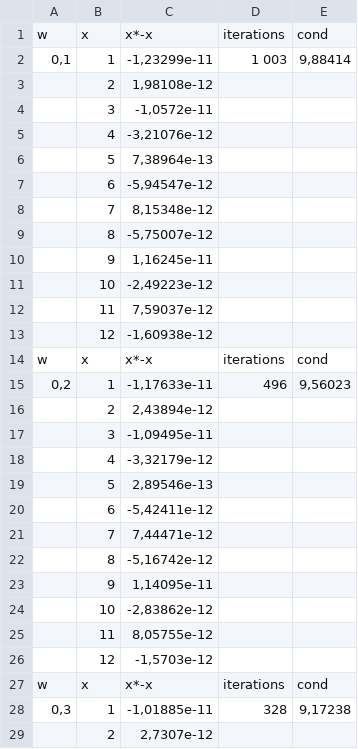
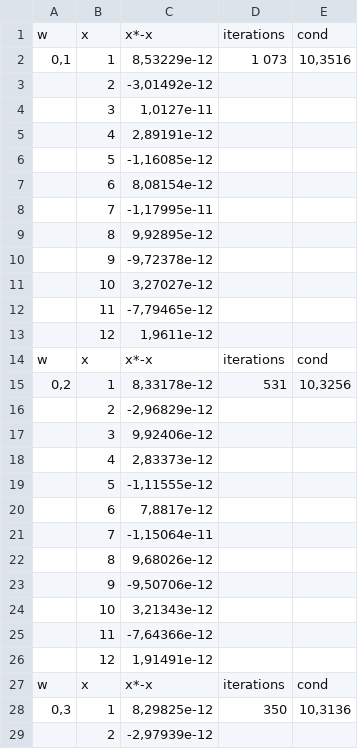
Before and after one commit to SN4KEBYTE/NumericMethods, a CSV file: iterative_methods/weight/2/jacobi_res_global.csv, drawn as a sheet; only a part is shown; the diff covers the shown part only.

```diff
--- a/iterative_methods/weight/2/jacobi_res_global.csv
+++ b/iterative_methods/weight/2/jacobi_res_global.csv
@@ -1,29 +1,29 @@
 w;x;x*-x;iterations;cond;
-0,1;1;-1,23299e-11;1 003;9,88414;
-;2;1,98108e-12;;
-;3;-1,0572e-11;;
-;4;-3,21076e-12;;
-;5;7,38964e-13;;
-;6;-5,94547e-12;;
-;7;8,15348e-12;;
-;8;-5,75007e-12;;
-;9;1,16245e-11;;
-;10;-2,49223e-12;;
-;11;7,59037e-12;;
-;12;-1,60938e-12;;
+0,1;1;8,53229e-12;1 073;10,3516;
+;2;-3,01492e-12;;
+;3;1,0127e-11;;
+;4;2,89191e-12;;
+;5;-1,16085e-12;;
+;6;8,08154e-12;;
+;7;-1,17995e-11;;
+;8;9,92895e-12;;
+;9;-9,72378e-12;;
+;10;3,27027e-12;;
+;11;-7,79465e-12;;
+;12;1,9611e-12;;
 w;x;x*-x;iterations;cond;
-0,2;1;-1,17633e-11;496;9,56023;
-;2;2,43894e-12;;
-;3;-1,09495e-11;;
-;4;-3,32179e-12;;
-;5;2,89546e-13;;
-;6;-5,42411e-12;;
-;7;7,44471e-12;;
-;8;-5,16742e-12;;
-;9;1,14095e-11;;
-;10;-2,83862e-12;;
-;11;8,05755e-12;;
-;12;-1,5703e-12;;
+0,2;1;8,33178e-12;531;10,3256;
+;2;-2,96829e-12;;
+;3;9,92406e-12;;
+;4;2,83373e-12;;
+;5;-1,11555e-12;;
+;6;7,8817e-12;;
+;7;-1,15064e-11;;
+;8;9,68026e-12;;
+;9;-9,50706e-12;;
+;10;3,21343e-12;;
+;11;-7,64366e-12;;
+;12;1,91491e-12;;
 w;x;x*-x;iterations;cond;
-0,3;1;-1,01885e-11;328;9,17238;
-;2;2,7307e-12;;
+0,3;1;8,29825e-12;350;10,3136;
+;2;-2,97939e-12;;
```
Also changed, not shown: 12 added rows, 12 removed rows and 94 edited cells elsewhere in this file, iterative_methods/weight/2/gauss_seidel_res_global.csv, iterative_methods/weight/2/gauss_seidel_res_local.csv, 4 other files.
